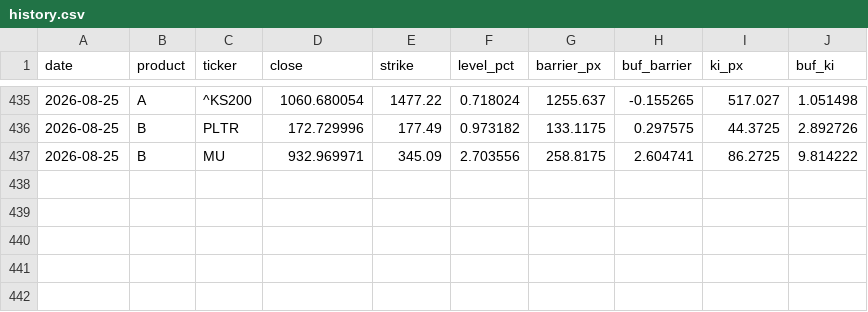
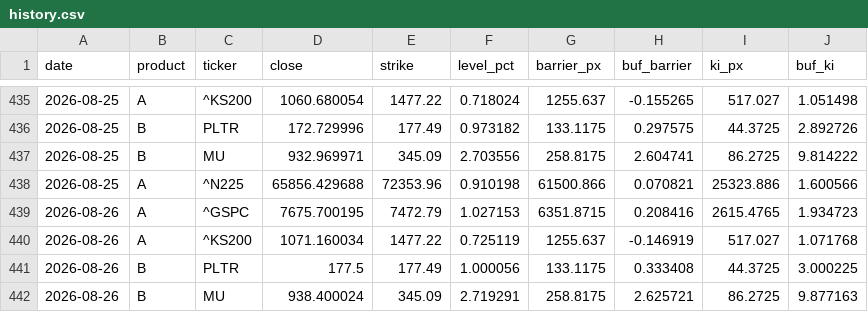
Before and after one commit to scocuro/release, a CSV file: data/history.csv, drawn as a sheet; only a part is shown, gaps mark what is left out; the diff names each change by its address in the sheet, - before the commit and + after, or states it on an @@ line.

```diff
--- a/data/history.csv
+++ b/data/history.csv
+row 438: 2026-08-25 | A | ^N225 | 65856.429688 | 72353.96 | 0.910198 | 61500.866 | 0.070821 | 25323.886 | 1.600566
+row 439: 2026-08-26 | A | ^GSPC | 7675.700195 | 7472.79 | 1.027153 | 6351.8715 | 0.208416 | 2615.4765 | 1.934723
+row 440: 2026-08-26 | A | ^KS200 | 1071.160034 | 1477.22 | 0.725119 | 1255.637 | -0.146919 | 517.027 | 1.071768
+row 441: 2026-08-26 | B | PLTR | 177.5 | 177.49 | 1.000056 | 133.1175 | 0.333408 | 44.3725 | 3.000225
+row 442: 2026-08-26 | B | MU | 938.400024 | 345.09 | 2.719291 | 258.8175 | 2.625721 | 86.2725 | 9.877163
```
Also changed, not shown: docs/data/history.csv, 4 other files.
